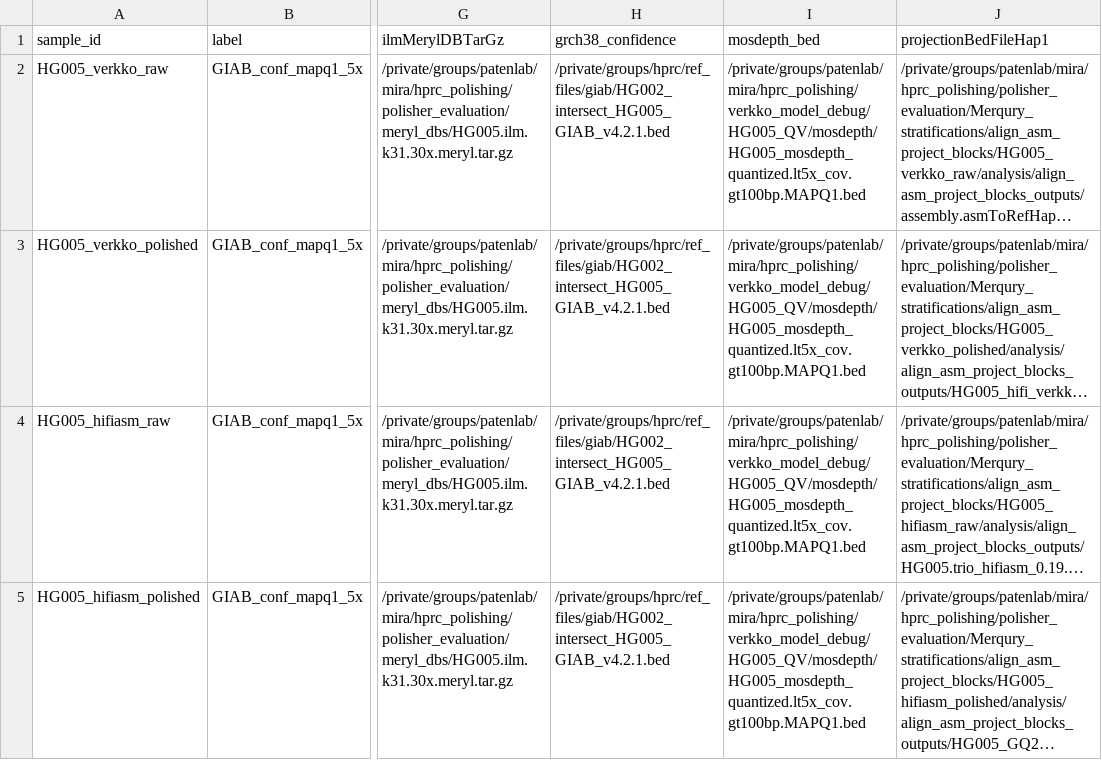
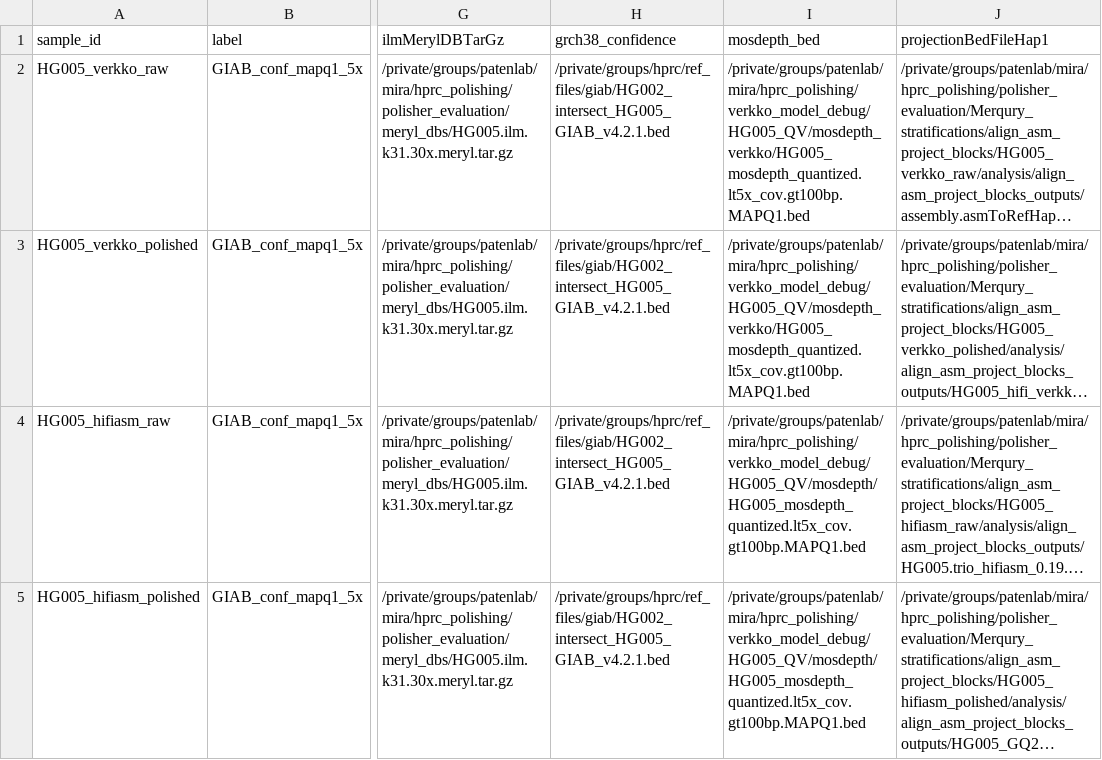
Before and after one commit to miramastoras/phoenix_batch_submissions, a CSV file: polishing/merqury_stratifications/DeepPolisher_manuscript/Merqury_stratifications.csv, drawn as a sheet; only a part is shown, gaps mark what is left out; long unchanged cells end in …; the diff names each change by its address in the sheet, - before the commit and + after, or states it on an @@ line.

```diff
--- a/polishing/merqury_stratifications/DeepPolisher_manuscript/Merqury_stratifications.csv
+++ b/polishing/merqury_stratifications/DeepPolisher_manuscript/Merqury_stratifications.csv
-I2:I3 (mosdepth_bed): /private/groups/patenlab/mira/hprc_polishing/verkko_model_debug/HG005_QV/mosdepth/HG005_mosdepth_quantized.lt5x_cov.gt100bp.MAPQ1.bed
+I2:I3 (mosdepth_bed): /private/groups/patenlab/mira/hprc_polishing/verkko_model_debug/HG005_QV/mosdepth_verkko/HG005_mosdepth_quantized.lt5x_cov.gt100bp.MAPQ1.bed
```
Also changed, not shown: 1 other file.
